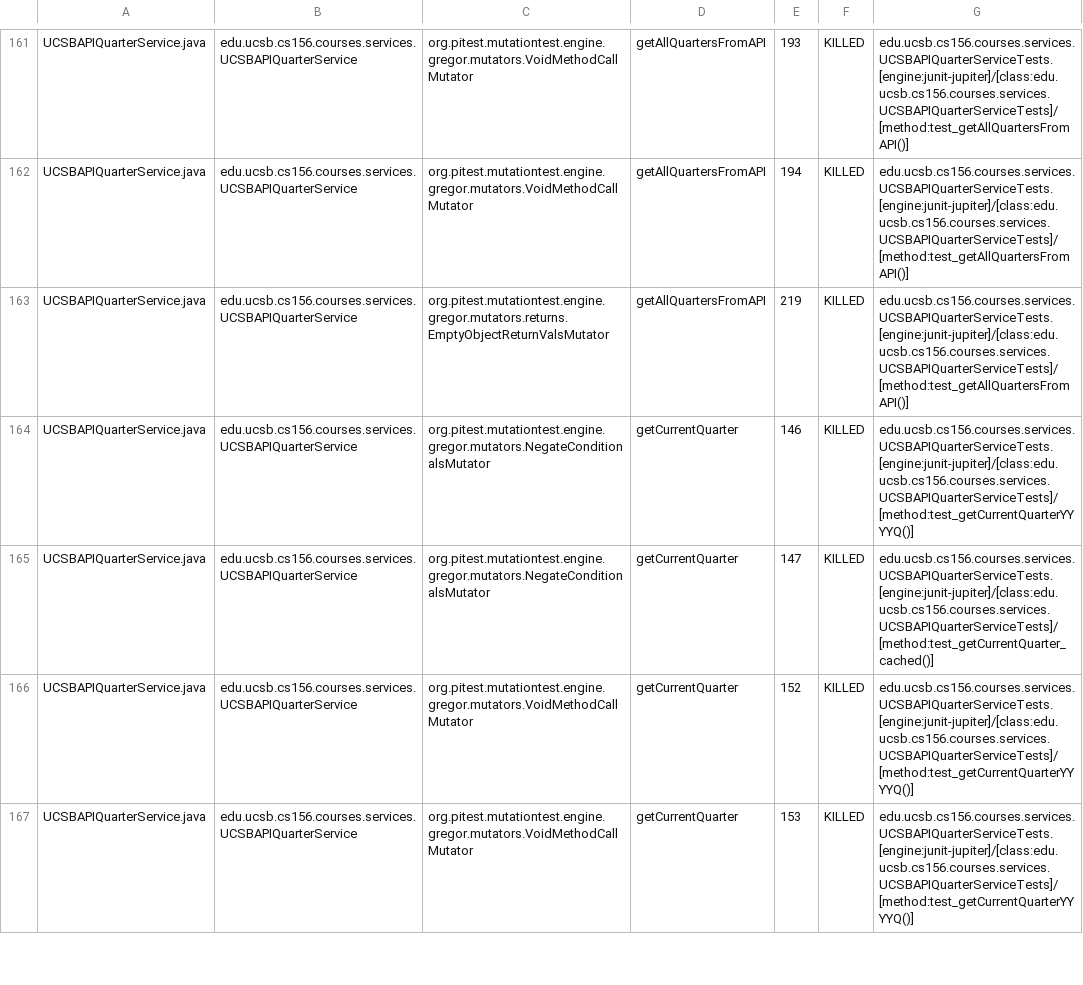
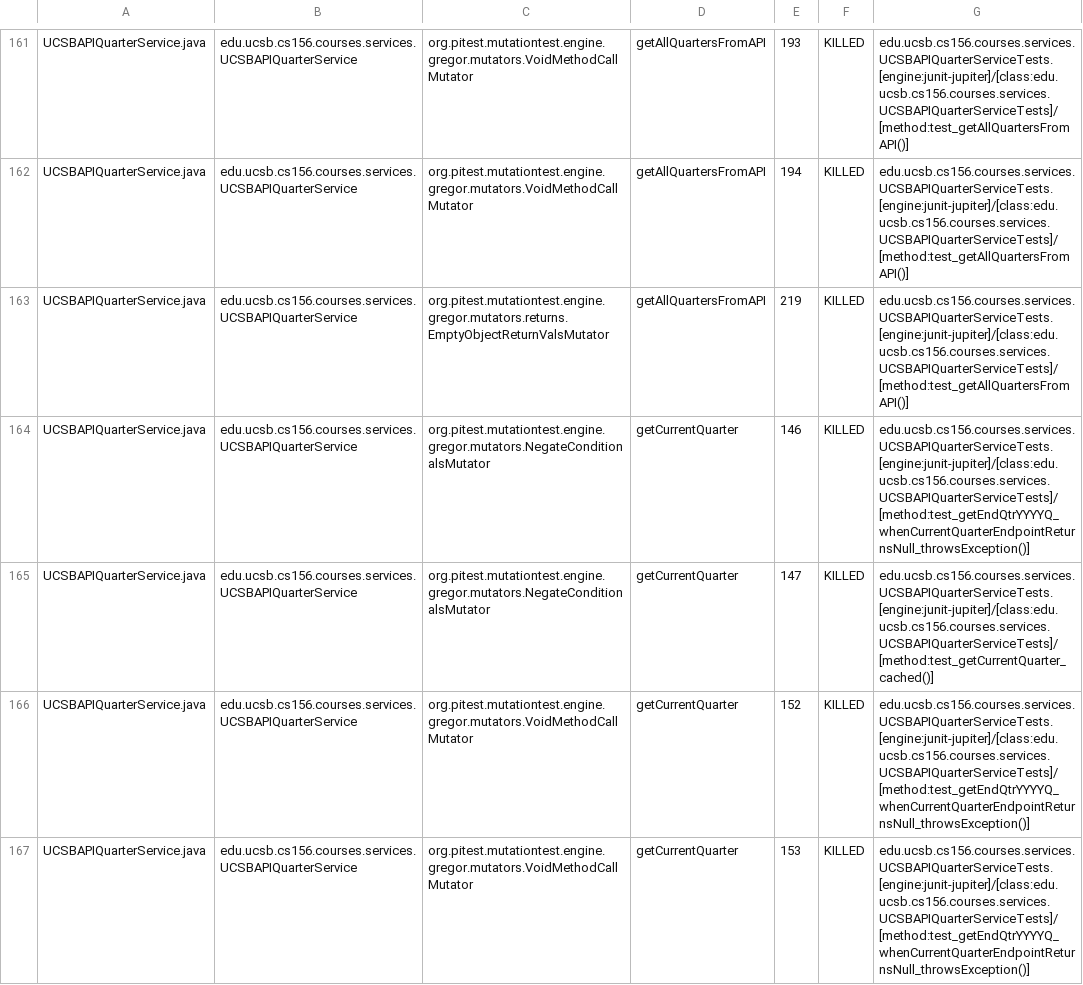
Before and after one commit to ucsb-cs156-f26/proj-courses-f26-02, a CSV file: pitest/mutations.csv, drawn as a sheet; only a part is shown, gaps mark what is left out; the diff covers the shown part only.

Commit message:
Deploying to gh-pages from @ ucsb-cs156-f26/proj-courses-f26-02@44a08e9de8e0388c57319080cb6c524a5cbb93fe 🚀

```diff
--- a/pitest/mutations.csv
+++ b/pitest/mutations.csv
@@ -163,5 +163,5 @@ UCSBAPIQuarterService.java,edu.ucsb.cs156.courses.services.UCSBAPIQuarterService
 UCSBAPIQuarterService.java,edu.ucsb.cs156.courses.services.UCSBAPIQuarterService,org.pitest.mutationtest.engine.gregor.mutators.returns.EmptyObjectReturnValsMutator,getAllQuartersFromAPI,219,KILLED,edu.ucsb.cs156.courses.services.UCSBAPIQuarterServiceTests.[engine:junit-jupiter]/[class:edu.ucsb.cs156.courses.services.UCSBAPIQuarterServiceTests]/[method:test_getAllQuartersFromAPI()]
-UCSBAPIQuarterService.java,edu.ucsb.cs156.courses.services.UCSBAPIQuarterService,org.pitest.mutationtest.engine.gregor.mutators.NegateConditionalsMutator,getCurrentQuarter,146,KILLED,edu.ucsb.cs156.courses.services.UCSBAPIQuarterServiceTests.[engine:junit-jupiter]/[class:edu.ucsb.cs156.courses.services.UCSBAPIQuarterServiceTests]/[method:test_getCurrentQuarterYYYYQ()]
+UCSBAPIQuarterService.java,edu.ucsb.cs156.courses.services.UCSBAPIQuarterService,org.pitest.mutationtest.engine.gregor.mutators.NegateConditionalsMutator,getCurrentQuarter,146,KILLED,edu.ucsb.cs156.courses.services.UCSBAPIQuarterServiceTests.[engine:junit-jupiter]/[class:edu.ucsb.cs156.courses.services.UCSBAPIQuarterServiceTests]/[method:test_getEndQtrYYYYQ_whenCurrentQuarterEndpointReturnsNull_throwsException()]
 UCSBAPIQuarterService.java,edu.ucsb.cs156.courses.services.UCSBAPIQuarterService,org.pitest.mutationtest.engine.gregor.mutators.NegateConditionalsMutator,getCurrentQuarter,147,KILLED,edu.ucsb.cs156.courses.services.UCSBAPIQuarterServiceTests.[engine:junit-jupiter]/[class:edu.ucsb.cs156.courses.services.UCSBAPIQuarterServiceTests]/[method:test_getCurrentQuarter_cached()]
-UCSBAPIQuarterService.java,edu.ucsb.cs156.courses.services.UCSBAPIQuarterService,org.pitest.mutationtest.engine.gregor.mutators.VoidMethodCallMutator,getCurrentQuarter,152,KILLED,edu.ucsb.cs156.courses.services.UCSBAPIQuarterServiceTests.[engine:junit-jupiter]/[class:edu.ucsb.cs156.courses.services.UCSBAPIQuarterServiceTests]/[method:test_getCurrentQuarterYYYYQ()]
-UCSBAPIQuarterService.java,edu.ucsb.cs156.courses.services.UCSBAPIQuarterService,org.pitest.mutationtest.engine.gregor.mutators.VoidMethodCallMutator,getCurrentQuarter,153,KILLED,edu.ucsb.cs156.courses.services.UCSBAPIQuarterServiceTests.[engine:junit-jupiter]/[class:edu.ucsb.cs156.courses.services.UCSBAPIQuarterServiceTests]/[method:test_getCurrentQuarterYYYYQ()]
+UCSBAPIQuarterService.java,edu.ucsb.cs156.courses.services.UCSBAPIQuarterService,org.pitest.mutationtest.engine.gregor.mutators.VoidMethodCallMutator,getCurrentQuarter,152,KILLED,edu.ucsb.cs156.courses.services.UCSBAPIQuarterServiceTests.[engine:junit-jupiter]/[class:edu.ucsb.cs156.courses.services.UCSBAPIQuarterServiceTests]/[method:test_getEndQtrYYYYQ_whenCurrentQuarterEndpointReturnsNull_throwsException()]
+UCSBAPIQuarterService.java,edu.ucsb.cs156.courses.services.UCSBAPIQuarterService,org.pitest.mutationtest.engine.gregor.mutators.VoidMethodCallMutator,getCurrentQuarter,153,KILLED,edu.ucsb.cs156.courses.services.UCSBAPIQuarterServiceTests.[engine:junit-jupiter]/[class:edu.ucsb.cs156.courses.services.UCSBAPIQuarterServiceTests]/[method:test_getEndQtrYYYYQ_whenCurrentQuarterEndpointReturnsNull_throwsException()]
```
Also changed, not shown: 1 added row, 1 removed row and 53 edited cells elsewhere in this file, 56 other files.
